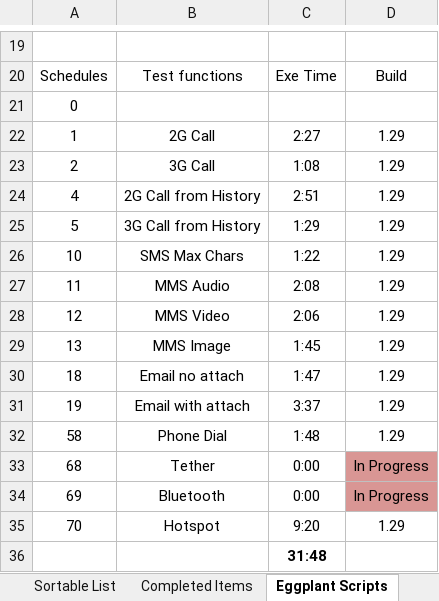
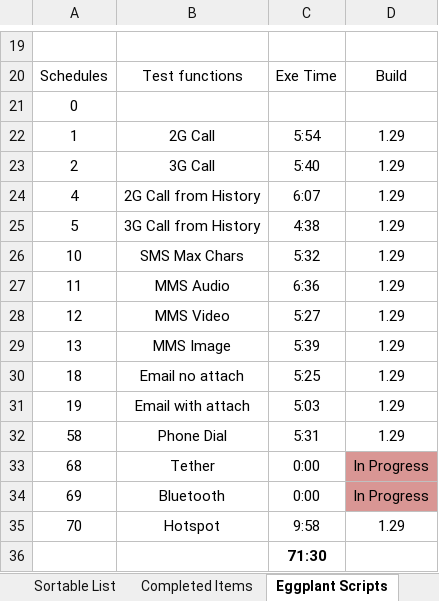
Before and after one commit to ProtoTest/ShelterSuite, an Excel workbook: Documentation/Motorola Stability Tests.xlsx, sheet Eggplant Scripts, drawn as a sheet; only a part is shown, gaps mark what is left out; values as stored, in another font and other column widths than the file's, no borders; the diff names each change by its address in the sheet, - before the commit and + after, or states it on an @@ line.

```diff
--- a/Documentation/Motorola Stability Tests.xlsx (sheet Eggplant Scripts)
+++ b/Documentation/Motorola Stability Tests.xlsx (sheet Eggplant Scripts)
-C22: 2:27
+C22: 5:54
-C23: 1:08
+C23: 5:40
-C24: 2:51
+C24: 6:07
-C25: 1:29
+C25: 4:38
-C26: 1:22
+C26: 5:32
-C27: 2:08
+C27: 6:36
-C28: 2:06
+C28: 5:27
-C29: 1:45
+C29: 5:39
-C30: 1:47
+C30: 5:25
-C31: 3:37
+C31: 5:03
-C32: 1:48
+C32: 5:31
-C35: 9:20
+C35: 9:58
-C36: 31:48
+C36: 71:30
```
Also changed, not shown: 11 other files.
